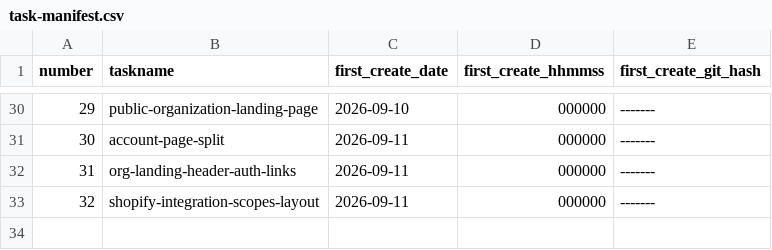
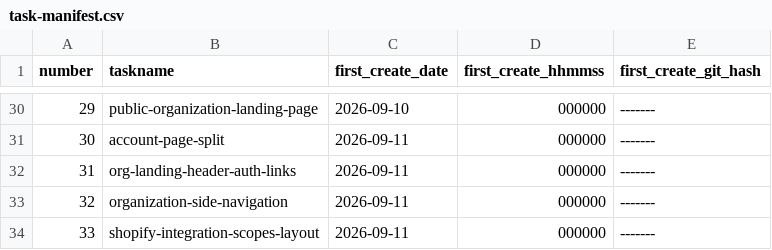
Before and after one commit to pafenorthwest/Festival, a CSV file: goals/task-manifest.csv, drawn as a sheet; only a part is shown, gaps mark what is left out; addresses are those after the commit; the diff names each change by its address in the sheet, - before the commit and + after, or states it on an @@ line.

Commit message:
Side nav bar

```diff
--- a/goals/task-manifest.csv
+++ b/goals/task-manifest.csv
+row 33: 32 | organization-side-navigation | 2026-09-11 | 000000 | -------
@@ column A (number) renumbered from row 34 down @@
```
Also changed, not shown: 11 other files.
